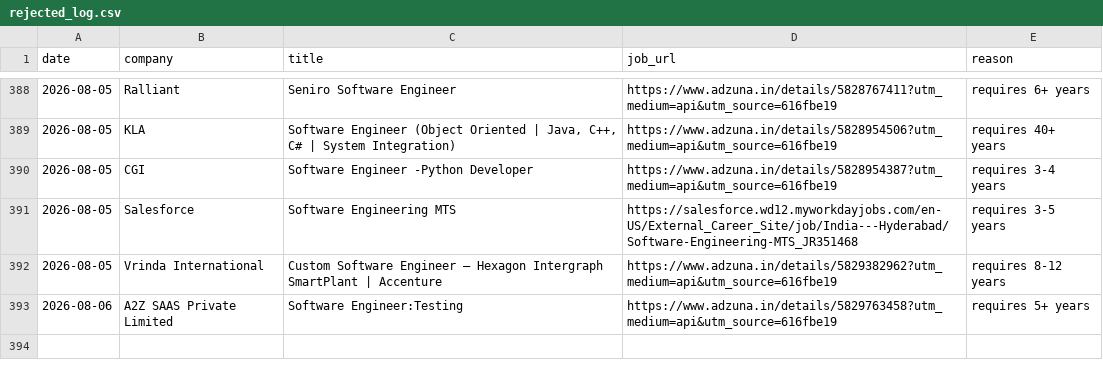
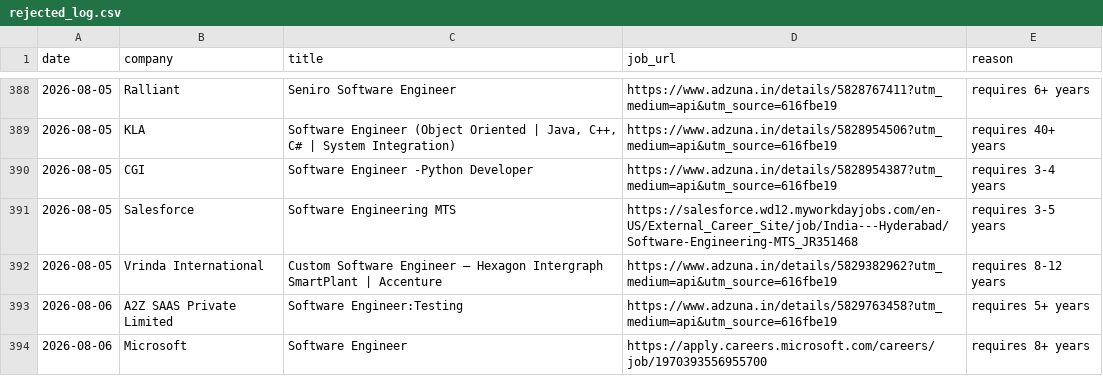
Before and after one commit to gopalverma416/jobhunt-autopilot, a CSV file: rejected_log.csv, drawn as a sheet; only a part is shown, gaps mark what is left out; the diff names each change by its address in the sheet, - before the commit and + after, or states it on an @@ line.

```diff
--- a/rejected_log.csv
+++ b/rejected_log.csv
+row 394: 2026-08-06 | Microsoft | Software Engineer | https://apply.careers.microsoft.com/careers/job/1970393556955700 | requires 8+ years
```
Also changed, not shown: 2 other files.
